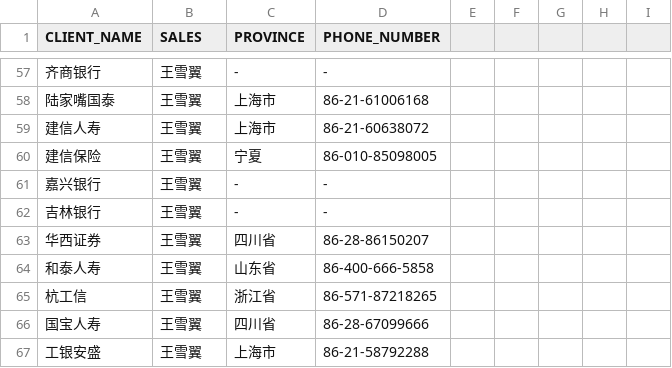
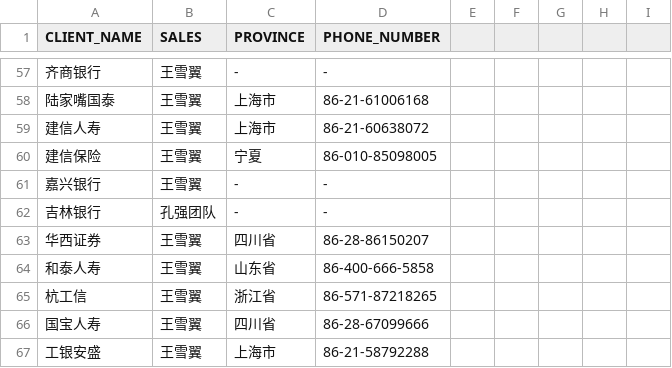
Before and after one commit to SherlockHems/KPI_MASTER_RENDER, a CSV file: backend/data/CLIENT_LIST.csv, drawn as a sheet; only a part is shown, gaps mark what is left out.

Commit message:
jlyh

```diff
--- a/backend/data/CLIENT_LIST.csv
+++ b/backend/data/CLIENT_LIST.csv
@@ -61,3 +61,3 @@ CLIENT_NAME,SALES,PROVINCE,PHONE_NUMBER,,,,,
 嘉兴银行,王雪翼,-,-,,,,,
-吉林银行,王雪翼,-,-,,,,,
+吉林银行,孔强团队,-,-,,,,,
 华西证券,王雪翼,四川省,86-28-86150207,,,,,
```
